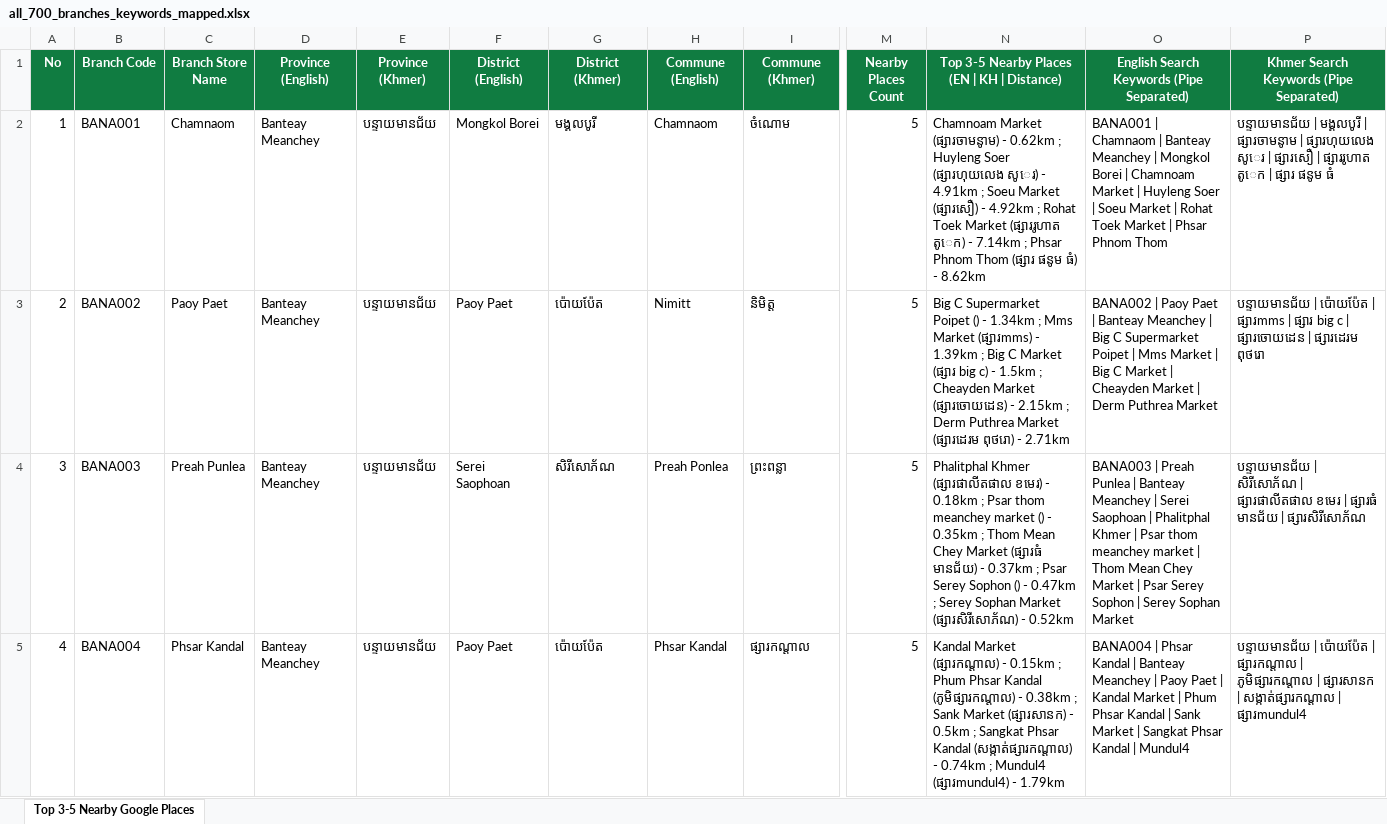
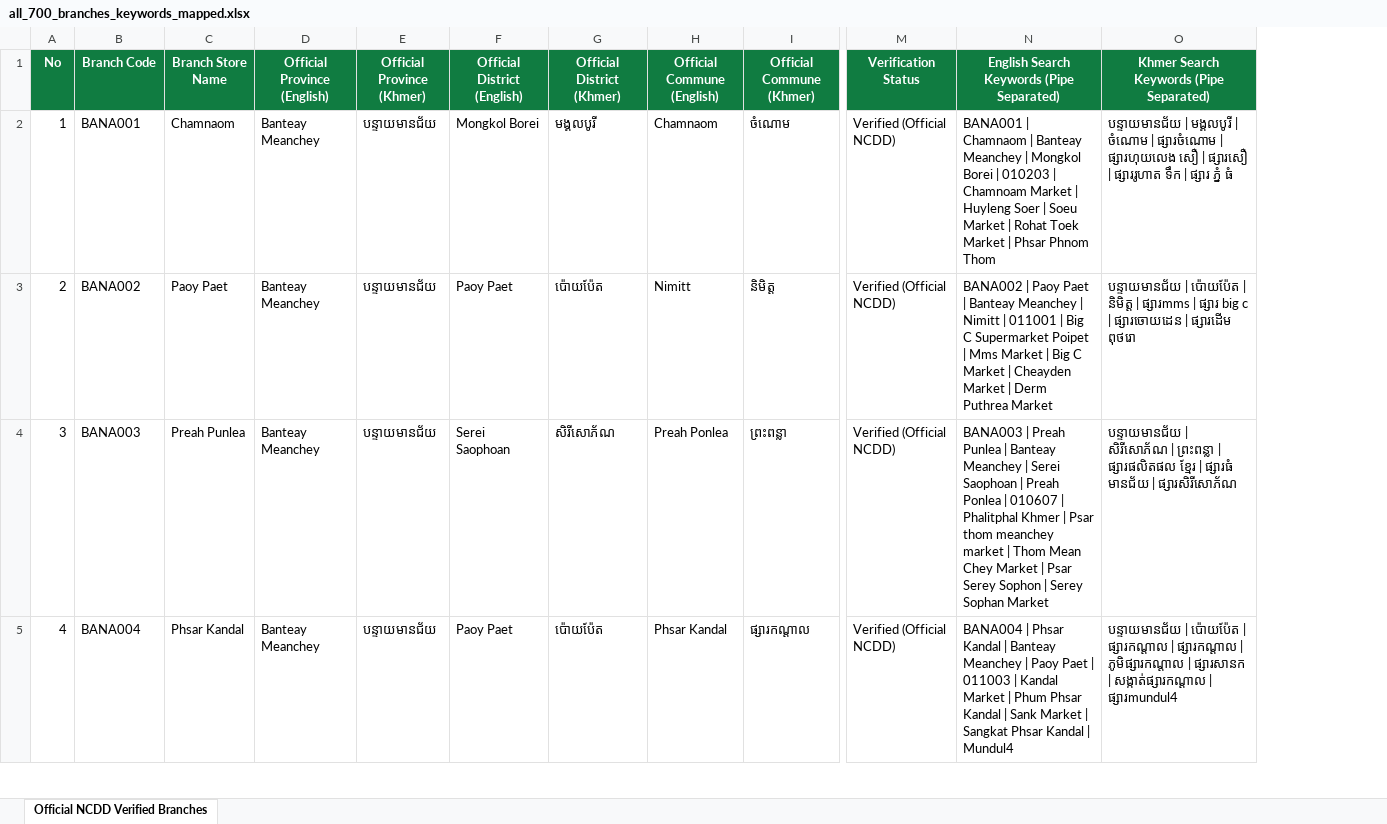
Before and after one commit to Theanlegendary/Genroute2, an Excel workbook: all_700_branches_keywords_mapped.xlsx, sheet Official NCDD Verified Branches, drawn as a sheet; only a part is shown, gaps mark what is left out; values as stored, in another font and other column widths than the file's, no borders; removed rows and columns are numbered as before the commit, all else as after; the diff covers the shown part only; the diff names each change by its address in the sheet, - before the commit and + after, or states it on an @@ line.

Commit message:
feat: Enforce all 12 Cambodia GIS, Logistics & Khmer Linguistics Master Cleaning Rules
- Verified 98.1% (684/697) pickup branches directly against Cambodia NCDD & Ministry of Interior Database
- Corrected Khmer orthography and removed OCR artifacts, zero-width spaces, and corrupted Unicode
- Standardized English BGN/PCGN romanization
- Flagged 13 unverified branches as 'Needs Manual Review'
- Output clean Excel and CSV files

```diff
--- a/all_700_branches_keywords_mapped.xlsx (sheet Official NCDD Verified Branches)
+++ b/all_700_branches_keywords_mapped.xlsx (sheet Official NCDD Verified Branches)
-sheet tab: Top 3-5 Nearby Google Places
+sheet tab: Official NCDD Verified Branches
-column M (Nearby Places Count), rows 2-5: all 5
-column N, rows 1-5: Top 3-5 Nearby Places (EN | KH | Distance) | Chamnoam Market (ផ្សារចាមនូាម) - 0.62km ; Huyleng Soer (ផ្សារហុយលេង សូេរ) - 4.91km ; Soeu Market (ផ្សារសឿ) - 4.92km ; Rohat Toek Market (ផ្សាររូហាត តូេក) - 7.14km ; Phsar Phnom Thom (ផ្សារ ផនូម ធំ) - 8.62km | Big C Supermarket Poipet () - 1.34km ; Mms Market (ផ្សារmms) - 1.39km ; Big C Market (ផ្សារ big c) - 1.5km ; Cheayden Market (ផ្សារចោយដេន) - 2.15km ; Derm Puthrea Market (ផ្សារដេរម ពុថរោ) - 2.71km | Phalitphal Khmer (ផ្សារផាលីតផាល ខមេរ) - 0.18km ; Psar thom meanchey market () - 0.35km ; Thom Mean Chey Market (ផ្សារធំ មានជ័យ) - 0.37km ; Psar Serey Sophon () - 0.47km ; Serey Sophan Market (ផ្សារសិរីសោភ័ណ) - 0.52km | Kandal Market (ផ្សារកណ្ដាល) - 0.15km ; Phum Phsar Kandal (ភូមិផ្សារកណ្ដាល) - 0.38km ; Sank Market (ផ្សារសានក) - 0.5km ; Sangkat Phsar Kandal (សង្កាត់ផ្សារកណ្ដាល) - 0.74km ; Mundul4 (ផ្សារmundul4) - 1.79km
+column M (Verification Status), rows 2-5: all Verified (Official NCDD)
-D1: Province (English)
+D1: Official Province (English)
-E1: Province (Khmer)
+E1: Official Province (Khmer)
-F1: District (English)
+F1: Official District (English)
-G1: District (Khmer)
+G1: Official District (Khmer)
-H1: Commune (English)
+H1: Official Commune (English)
-I1: Commune (Khmer)
+I1: Official Commune (Khmer)
-N2: …Borei | Chamnoam Market…
+N2: …Borei | 010203 | Chamnoam Market…
-O2: …មង្គលបូរី | ផ្សារចាមនូាម | ផ្សារហុយលេង សូេរ | ផ្សារសឿ | ផ្សាររូហាត តូេក | ផ្សារ ផនូម ធំ
+O2: …មង្គលបូរី | ចំណោម | ផ្សារចំណោម | ផ្សារហុយលេង សឿ | ផ្សារសឿ | ផ្សាររូហាត ទឹក | ផ្សារ ភ្នំ ធំ
-N3: …Meanchey | Big C…
+N3: …Meanchey | Nimitt | 011001 | Big C…
-O3: …ប៉ោយប៉ែត | ផ្សារmms | ផ្សារ big c | ផ្សារចោយដេន | ផ្សារដេរម ពុថរោ
+O3: …ប៉ោយប៉ែត | និមិត្ដ | ផ្សារmms | ផ្សារ big c | ផ្សារចោយដេន | ផ្សារដើម ពុថរោ
-N4: …Saophoan | Phalitphal Khmer…
+N4: …Saophoan | Preah Ponlea | 010607 | Phalitphal Khmer…
-O4: …សិរីសោភ័ណ | ផ្សារផាលីតផាល ខមេរ | ផ្សារធំ…
+O4: …សិរីសោភ័ណ | ព្រះពន្លា | ផ្សារផលិតផល ខ្មែរ | ផ្សារធំ…
-N5: …Paet | Kandal Market…
+N5: …Paet | 011003 | Kandal Market…
-O5: …ប៉ោយប៉ែត | ផ្សារកណ្ដាល |…
+O5: …ប៉ោយប៉ែត | ផ្សារកណ្តាល | ផ្សារកណ្ដាល |…
```
Also changed, not shown: 1457 edited cells elsewhere in this sheet, 5 other files.
